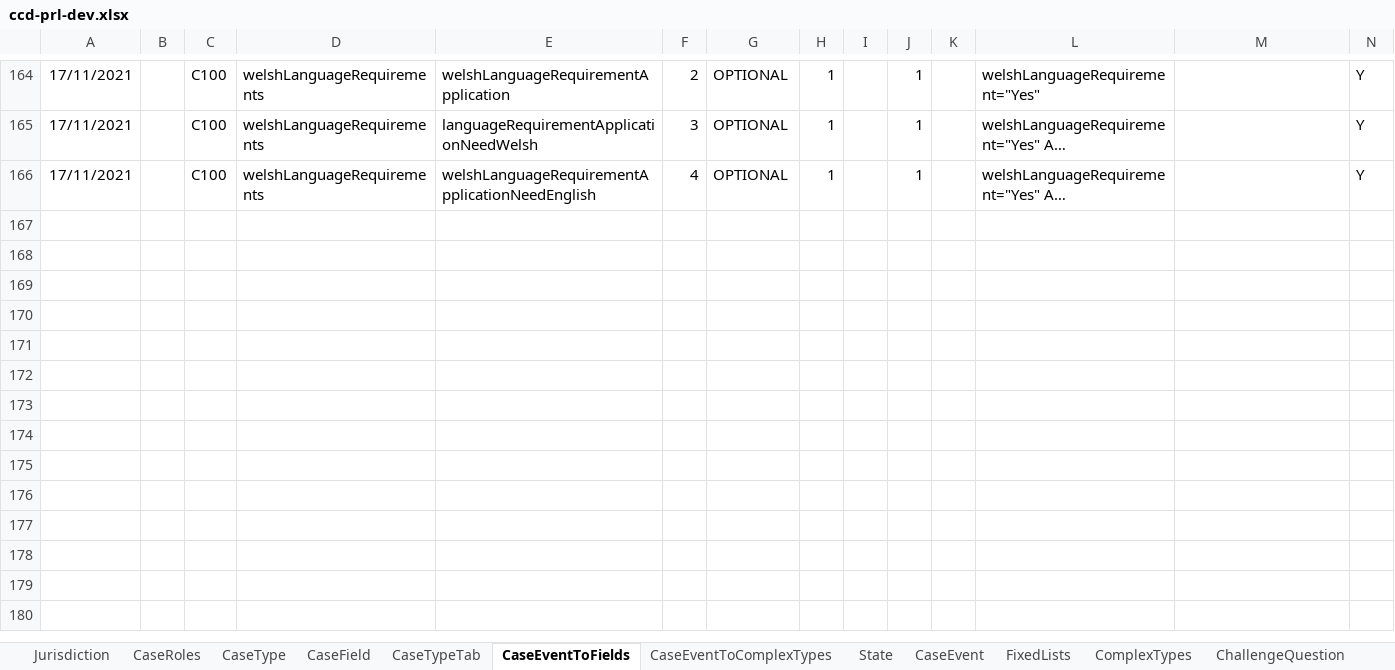
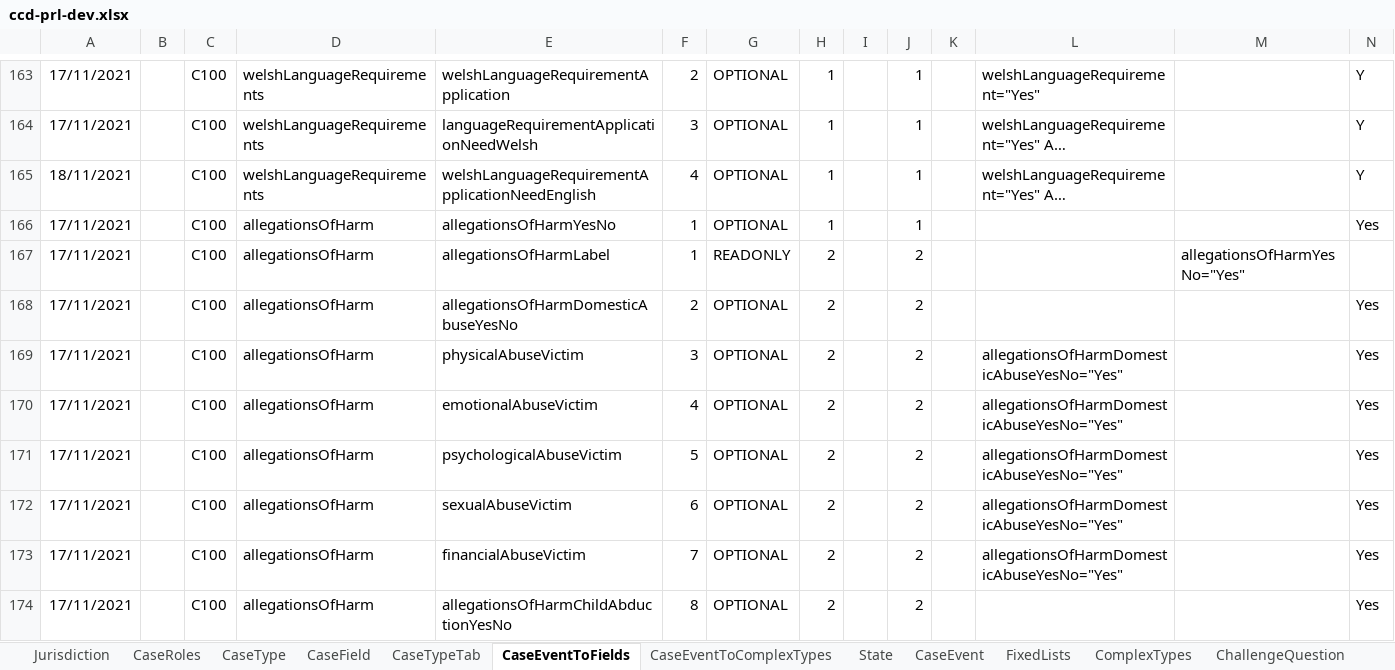
Before and after one commit to hmcts/prl-ccd-definitions, an Excel workbook: build/ccd-development-config/ccd-prl-dev.xlsx, sheet CaseEventToFields, drawn as a sheet; only a part is shown, gaps mark what is left out; long unchanged cells end in …; values as stored, in another font and other column widths than the file's, no borders; addresses are those after the commit; rows hold the shown columns only; the diff covers the shown part only; the diff names each change by its address in the sheet, - before the commit and + after, or states it on an @@ line.

Commit message:
fixed event ID

```diff
--- a/build/ccd-development-config/ccd-prl-dev.xlsx (sheet CaseEventToFields)
+++ b/build/ccd-development-config/ccd-prl-dev.xlsx (sheet CaseEventToFields)
-A165: 17/11/2021
+A165: 18/11/2021
+row 166: 17/11/2021 |  | C100 | allegationsOfHarm | allegationsOfHarmYesNo | 1 | OPTIONAL | 1 |  | 1 |  |  |  | Yes
+row 167: 17/11/2021 |  | C100 | allegationsOfHarm | allegationsOfHarmLabel | 1 | READONLY | 2 |  | 2 |  |  | allegationsOfHarmYesNo="Yes"
+row 168: 17/11/2021 |  | C100 | allegationsOfHarm | allegationsOfHarmDomesticAbuseYesNo | 2 | OPTIONAL | 2 |  | 2 |  |  |  | Yes
+row 169: 17/11/2021 |  | C100 | allegationsOfHarm | physicalAbuseVictim | 3 | OPTIONAL | 2 |  | 2 |  | allegationsOfHarmDomesticAbuseYesNo="Yes" |  | Yes
+row 170: 17/11/2021 |  | C100 | allegationsOfHarm | emotionalAbuseVictim | 4 | OPTIONAL | 2 |  | 2 |  | allegationsOfHarmDomesticAbuseYesNo="Yes" |  | Yes
+row 171: 17/11/2021 |  | C100 | allegationsOfHarm | psychologicalAbuseVictim | 5 | OPTIONAL | 2 |  | 2 |  | allegationsOfHarmDomesticAbuseYesNo="Yes" |  | Yes
+row 172: 17/11/2021 |  | C100 | allegationsOfHarm | sexualAbuseVictim | 6 | OPTIONAL | 2 |  | 2 |  | allegationsOfHarmDomesticAbuseYesNo="Yes" |  | Yes
+row 173: 17/11/2021 |  | C100 | allegationsOfHarm | financialAbuseVictim | 7 | OPTIONAL | 2 |  | 2 |  | allegationsOfHarmDomesticAbuseYesNo="Yes" |  | Yes
+row 174: 17/11/2021 |  | C100 | allegationsOfHarm | allegationsOfHarmChildAbductionYesNo | 8 | OPTIONAL | 2 |  | 2 |  |  |  | Yes
```
Also changed, not shown: 59 added rows and 1 removed row elsewhere in this sheet, sheet AuthorisationCaseField, sheet CaseEventToComplexTypes, sheet CaseField, sheet ComplexTypes, sheet AuthorisationCaseEvent, sheet FixedLists, 1 more sheet, 6 other files.
